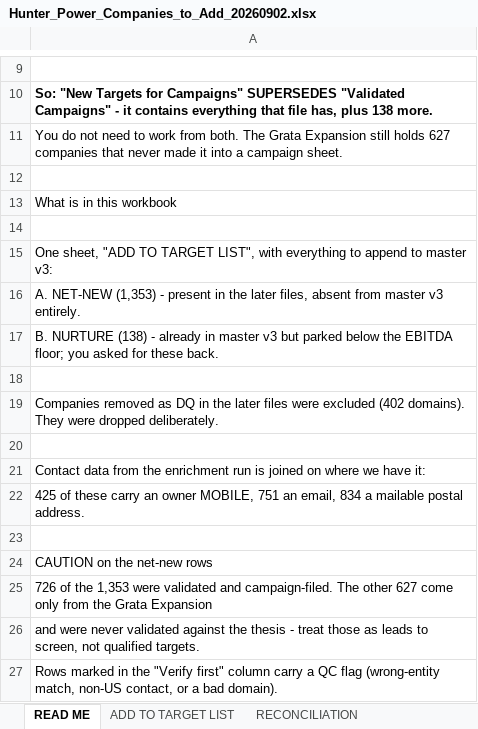
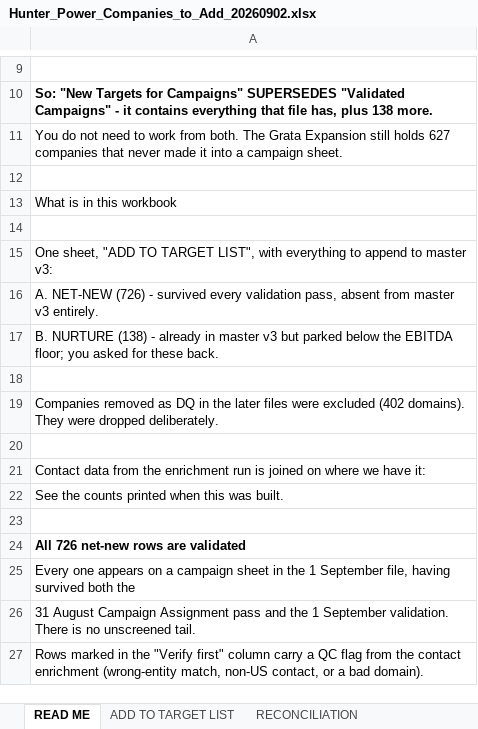
Before and after one commit to olsengarland-sys/Master-Target-List, an Excel workbook: Hunter_Power_Companies_to_Add_20260902.xlsx, sheet READ ME, drawn as a sheet; only a part is shown, gaps mark what is left out; values as stored, in another font and other column widths than the file's, no borders; the diff names each change by its address in the sheet, - before the commit and + after, or states it on an @@ line.

```diff
--- a/Hunter_Power_Companies_to_Add_20260902.xlsx (sheet READ ME)
+++ b/Hunter_Power_Companies_to_Add_20260902.xlsx (sheet READ ME)
-A16: A. NET-NEW (1,353) - present in the later files, absent from…
+A16: A. NET-NEW (726) - survived every validation pass, absent from…
-A22: 425 of these carry an owner MOBILE, 751 an email, 834 a mailable postal address.
+A22: See the counts printed when this was built.
-A24: CAUTION on the net-new rows
+A24: All 726 net-new rows are validated
-A24 bold: off
+A24 bold: on
-A25: 726 of the 1,353 were validated and campaign-filed. The other 627 come only from the Grata Expansion
+A25: Every one appears on a campaign sheet in the 1 September file, having survived both the
-A26: and were never validated against the thesis - treat those as leads to screen, not qualified targets.
+A26: 31 August Campaign Assignment pass and the 1 September validation. There is no unscreened tail.
-A27: …QC flag (wrong-entity match,…
+A27: …QC flag from the contact enrichment (wrong-entity match,…
```
Also changed, not shown: sheet ADD TO TARGET LIST, sheet RECONCILIATION, 4 other files.
